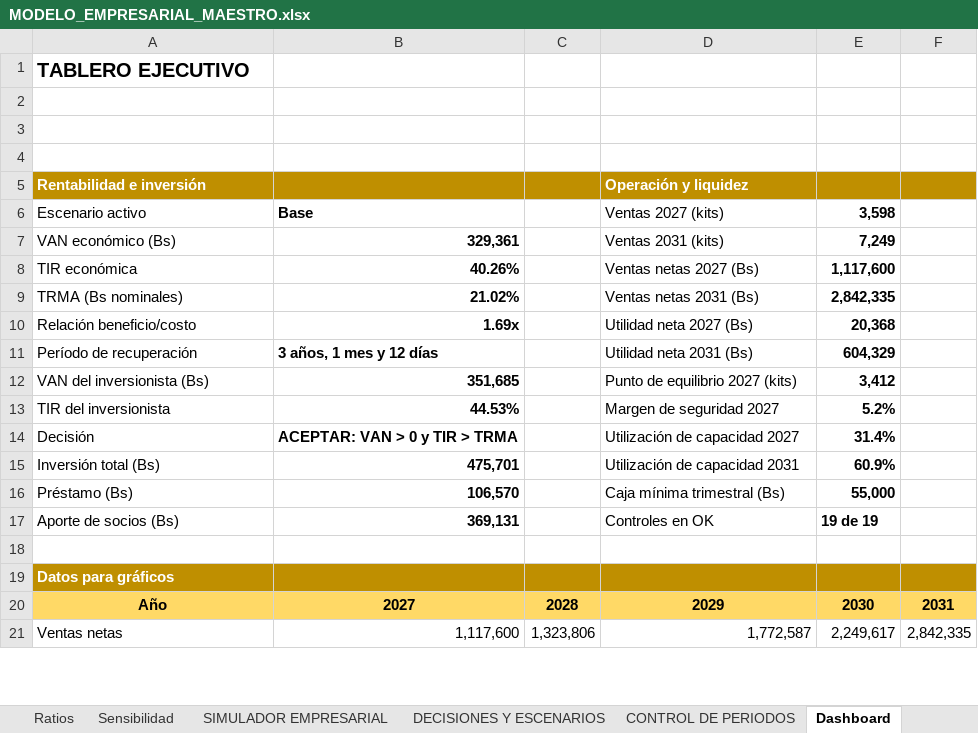
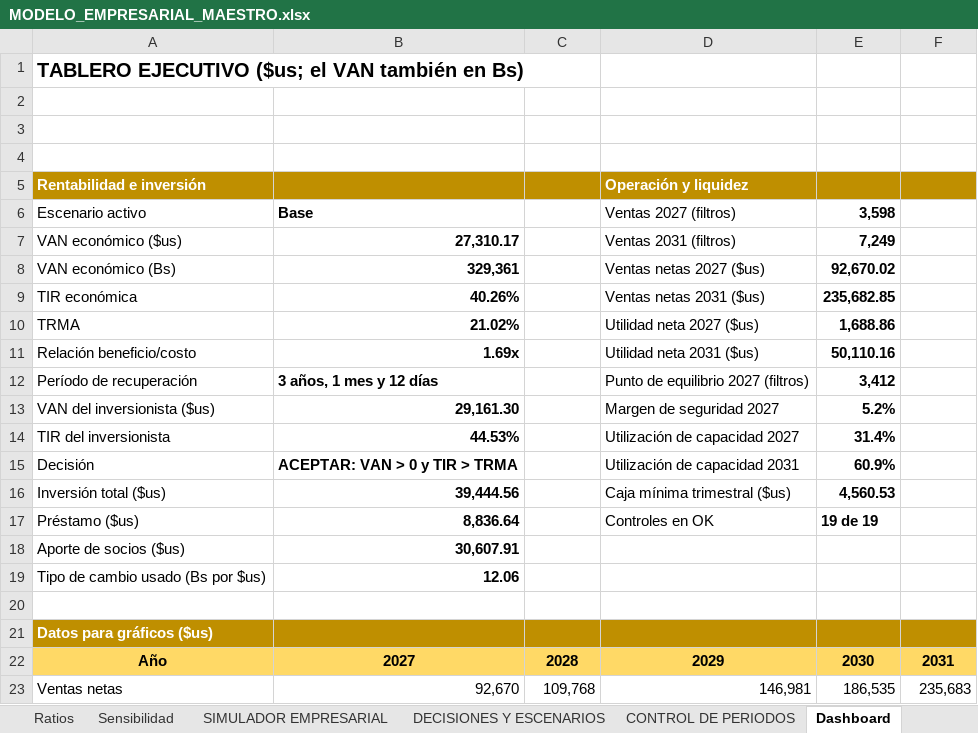
Before and after one commit to gabito6622-blip/A, an Excel workbook: proyectos/modelo-empresarial-filtro-ceramico/MODELO_EMPRESARIAL_MAESTRO.xlsx, sheet Dashboard, drawn as a sheet; only a part is shown; values as stored, in another font and other column widths than the file's, no borders; charts and pictures not drawn; removed rows and columns are numbered as before the commit, all else as after; the diff covers the shown part only; the diff names each change by its address in the sheet, - before the commit and + after, or states it on an @@ line.

```diff
--- a/proyectos/modelo-empresarial-filtro-ceramico/MODELO_EMPRESARIAL_MAESTRO.xlsx (sheet Dashboard)
+++ b/proyectos/modelo-empresarial-filtro-ceramico/MODELO_EMPRESARIAL_MAESTRO.xlsx (sheet Dashboard)
-A1: TABLERO EJECUTIVO
+A1: TABLERO EJECUTIVO ($us; el VAN también en Bs)
-D6: Ventas 2027 (kits)
+D6: Ventas 2027 (filtros)
+row 7: VAN económico ($us) | 27,310.17 |  | Ventas 2031 (filtros) | 7,249
-D8: Ventas 2031 (kits)
+D8: Ventas netas 2027 ($us)
-E8: 7,249
+E8: 92,670.02
-D9: Ventas netas 2027 (Bs)
+D9: Ventas netas 2031 ($us)
-E9: 1,117,600
+E9: 235,682.85
-row 9: TRMA (Bs nominales) | 21.02% |  | Ventas netas 2031 (Bs) | 2,842,335
+row 10: TRMA | 21.02% |  | Utilidad neta 2027 ($us) | 1,688.86
-D11: Utilidad neta 2027 (Bs)
+D11: Utilidad neta 2031 ($us)
-E11: 20,368
+E11: 50,110.16
-D12: Utilidad neta 2031 (Bs)
+D12: Punto de equilibrio 2027 (filtros)
-E12: 604,329
+E12: 3,412
-row 12: VAN del inversionista (Bs) | 351,685 |  | Punto de equilibrio 2027 (kits) | 3,412
+row 13: VAN del inversionista ($us) | 29,161.30 |  | Margen de seguridad 2027 | 5.2%
-D14: Margen de seguridad 2027
+D14: Utilización de capacidad 2027
-E14: 5.2%
+E14: 31.4%
-D15: Utilización de capacidad 2027
+D15: Utilización de capacidad 2031
-E15: 31.4%
+E15: 60.9%
-row 15: Inversión total (Bs) | 475,701 |  | Utilización de capacidad 2031 | 60.9%
-row 16: Préstamo (Bs) | 106,570 |  | Caja mínima trimestral (Bs) | 55,000
+row 16: Inversión total ($us) | 39,444.56 |  | Caja mínima trimestral ($us) | 4,560.53
-A17: Aporte de socios (Bs)
+A17: Préstamo ($us)
-B17: 369,131
+B17: 8,836.64
+row 18: Aporte de socios ($us) | 30,607.91
+row 19: Tipo de cambio usado (Bs por $us) | 12.06
-A21: Datos para gráficos
+A21: Datos para gráficos ($us)
-B23: 1,117,600
+B23: 92,670
-C23: 1,323,806
+C23: 109,768
-D23: 1,772,587
+D23: 146,981
-E23: 2,249,617
+E23: 186,535
-F23: 2,842,335
+F23: 235,683
```
Also changed, not shown: 1 added row, 1 removed row and 15 edited cells elsewhere in this sheet, sheet Flujo de caja, sheet Compras, sheet Otros gastos, sheet MANO DE OBRA, sheet Carga impositiva, sheet Estado de resultado, 26 more sheets, formulas that keep their value, charts or pictures, 32 other files.
